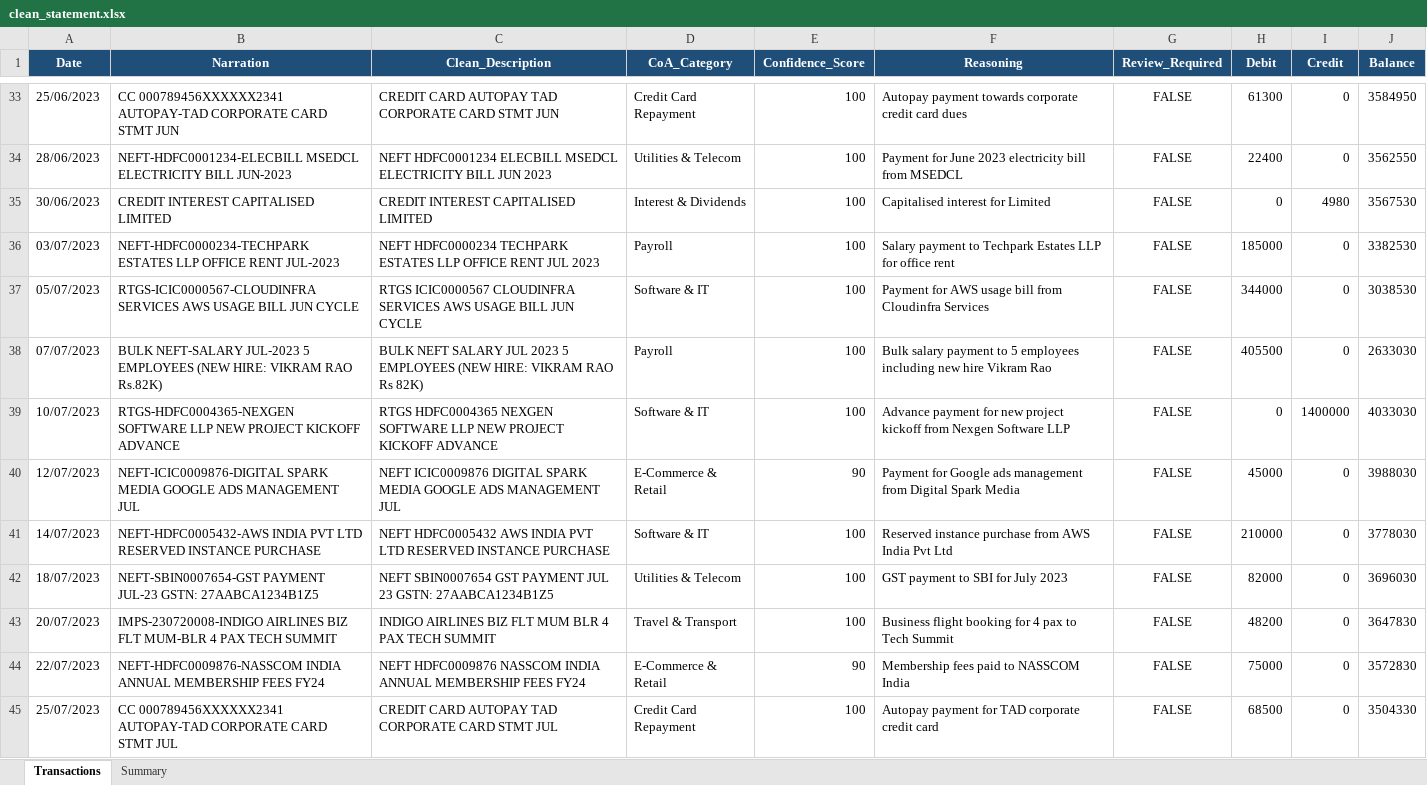
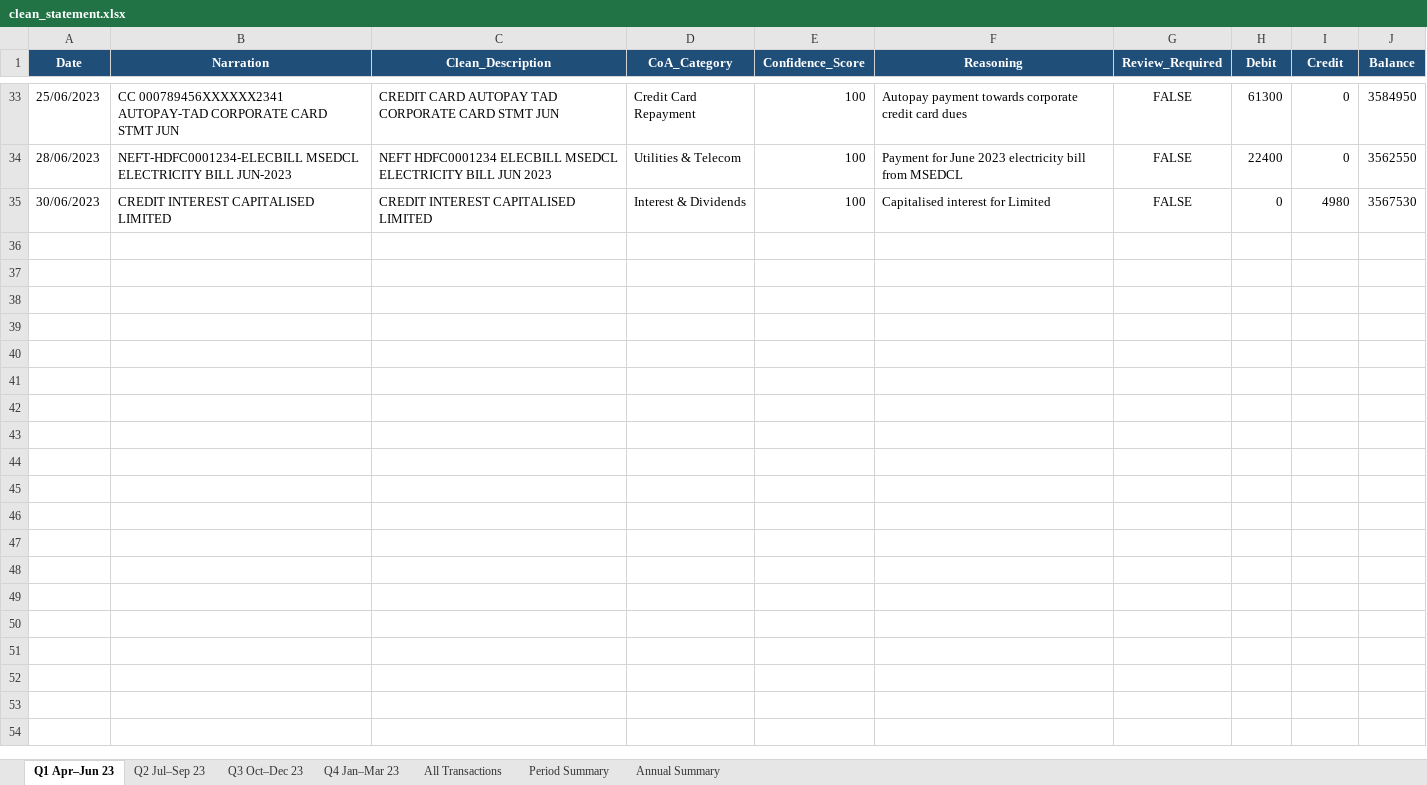
Before and after one commit to Gopal1Krishna1Aithal/FinSight, an Excel workbook: backend/data/output/clean_statement.xlsx, sheet Q1 Apr–Jun 23, drawn as a sheet; only a part is shown, gaps mark what is left out; values as stored, in another font and other column widths than the file's, no borders; the diff covers the shown part only; the diff names each change by its address in the sheet, - before the commit and + after, or states it on an @@ line.

```diff
--- a/backend/data/output/clean_statement.xlsx (sheet Q1 Apr–Jun 23)
+++ b/backend/data/output/clean_statement.xlsx (sheet Q1 Apr–Jun 23)
-sheet tab: Transactions
+sheet tab: Q1 Apr–Jun 23
-sheet tab: Summary
+sheet tab: Q2 Jul–Sep 23
+sheet tab: Q3 Oct–Dec 23
+sheet tab: Q4 Jan–Mar 23
+sheet tab: All Transactions
+sheet tab: Period Summary
+sheet tab: Annual Summary
-row 36: 03/07/2023 | NEFT-HDFC0000234-TECHPARK ESTATES LLP OFFICE RENT JUL-2023 | NEFT HDFC0000234 TECHPARK ESTATES LLP OFFICE RENT JUL 2023 | Payroll | 100 | Salary payment to Techpark Estates LLP for office rent | FALSE | 185000 | 0 | 3382530
-row 37: 05/07/2023 | RTGS-ICIC0000567-CLOUDINFRA SERVICES AWS USAGE BILL JUN CYCLE | RTGS ICIC0000567 CLOUDINFRA SERVICES AWS USAGE BILL JUN CYCLE | Software & IT | 100 | Payment for AWS usage bill from Cloudinfra Services | FALSE | 344000 | 0 | 3038530
-row 38: 07/07/2023 | BULK NEFT-SALARY JUL-2023 5 EMPLOYEES (NEW HIRE: VIKRAM RAO Rs.82K) | BULK NEFT SALARY JUL 2023 5 EMPLOYEES (NEW HIRE: VIKRAM RAO Rs 82K) | Payroll | 100 | Bulk salary payment to 5 employees including new hire Vikram Rao | FALSE | 405500 | 0 | 2633030
-row 39: 10/07/2023 | RTGS-HDFC0004365-NEXGEN SOFTWARE LLP NEW PROJECT KICKOFF ADVANCE | RTGS HDFC0004365 NEXGEN SOFTWARE LLP NEW PROJECT KICKOFF ADVANCE | Software & IT | 100 | Advance payment for new project kickoff from Nexgen Software LLP | FALSE | 0 | 1400000 | 4033030
-row 40: 12/07/2023 | NEFT-ICIC0009876-DIGITAL SPARK MEDIA GOOGLE ADS MANAGEMENT JUL | NEFT ICIC0009876 DIGITAL SPARK MEDIA GOOGLE ADS MANAGEMENT JUL | E-Commerce & Retail | 90 | Payment for Google ads management from Digital Spark Media | FALSE | 45000 | 0 | 3988030
-row 41: 14/07/2023 | NEFT-HDFC0005432-AWS INDIA PVT LTD RESERVED INSTANCE PURCHASE | NEFT HDFC0005432 AWS INDIA PVT LTD RESERVED INSTANCE PURCHASE | Software & IT | 100 | Reserved instance purchase from AWS India Pvt Ltd | FALSE | 210000 | 0 | 3778030
-row 42: 18/07/2023 | NEFT-SBIN0007654-GST PAYMENT JUL-23 GSTN: 27AABCA1234B1Z5 | NEFT SBIN0007654 GST PAYMENT JUL 23 GSTN: 27AABCA1234B1Z5 | Utilities & Telecom | 100 | GST payment to SBI for July 2023 | FALSE | 82000 | 0 | 3696030
-row 43: 20/07/2023 | IMPS-230720008-INDIGO AIRLINES BIZ FLT MUM-BLR 4 PAX TECH SUMMIT | INDIGO AIRLINES BIZ FLT MUM BLR 4 PAX TECH SUMMIT | Travel & Transport | 100 | Business flight booking for 4 pax to Tech Summit | FALSE | 48200 | 0 | 3647830
-row 44: 22/07/2023 | NEFT-HDFC0009876-NASSCOM INDIA ANNUAL MEMBERSHIP FEES FY24 | NEFT HDFC0009876 NASSCOM INDIA ANNUAL MEMBERSHIP FEES FY24 | E-Commerce & Retail | 90 | Membership fees paid to NASSCOM India | FALSE | 75000 | 0 | 3572830
-row 45: 25/07/2023 | CC 000789456XXXXXX2341 AUTOPAY-TAD CORPORATE CARD STMT JUL | CREDIT CARD AUTOPAY TAD CORPORATE CARD STMT JUL | Credit Card Repayment | 100 | Autopay payment for TAD corporate credit card | FALSE | 68500 | 0 | 3504330
```
Also changed, not shown: 94 removed rows elsewhere in this sheet, sheet Q2 Jul–Sep 23, 24 other files.
